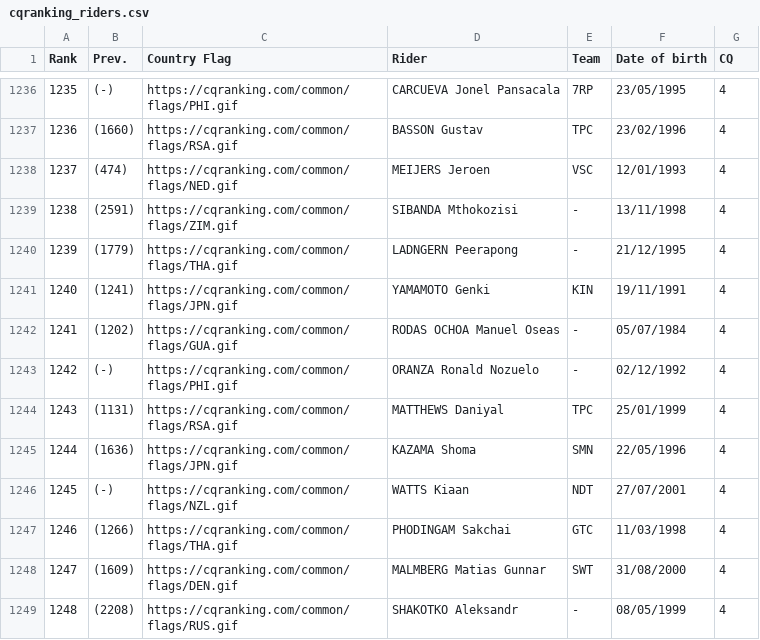
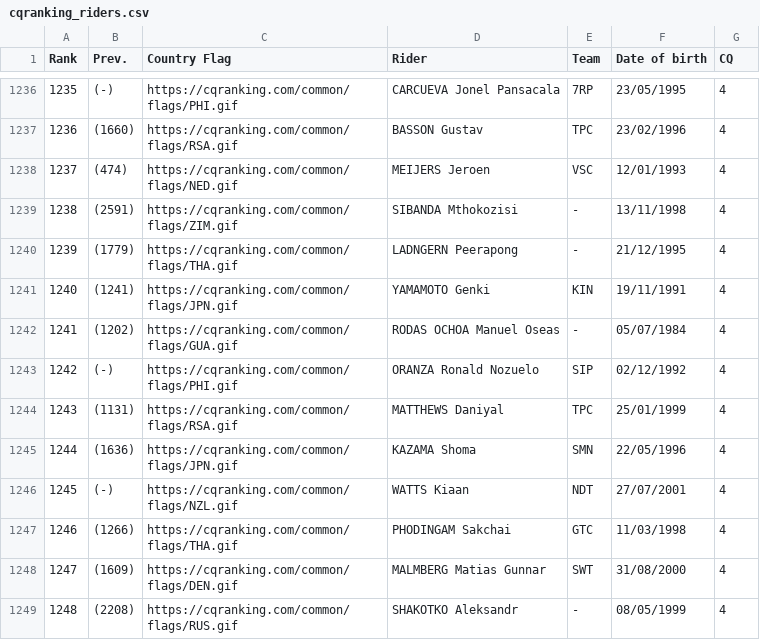
Before and after one commit to ciclismoreale/ciclismoreale.github.io, a CSV file: data/cqranking_riders.csv, drawn as a sheet; only a part is shown, gaps mark what is left out.

```diff
--- a/data/cqranking_riders.csv
+++ b/data/cqranking_riders.csv
@@ -1242,3 +1242,3 @@ Rank,Prev.,Country Flag,Rider,Team,Date of birth,CQ
 1241,(1202),https://cqranking.com/common/flags/GUA.gif,RODAS OCHOA Manuel Oseas,-,05/07/1984,4
-1242,(-),https://cqranking.com/common/flags/PHI.gif,ORANZA Ronald Nozuelo,-,02/12/1992,4
+1242,(-),https://cqranking.com/common/flags/PHI.gif,ORANZA Ronald Nozuelo,SIP,02/12/1992,4
 1243,(1131),https://cqranking.com/common/flags/RSA.gif,MATTHEWS Daniyal,TPC,25/01/1999,4
```
Also changed, not shown: 8 other files.
